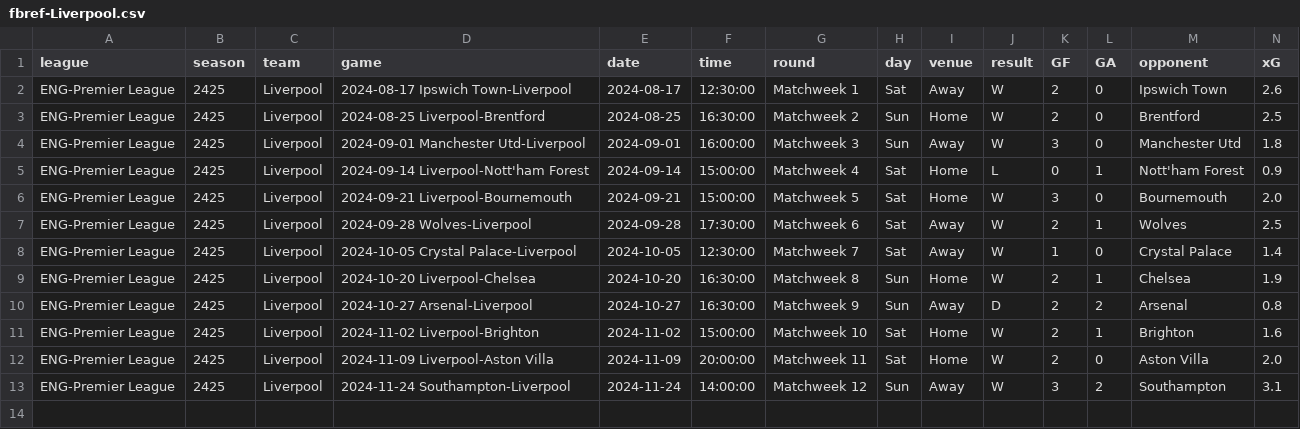
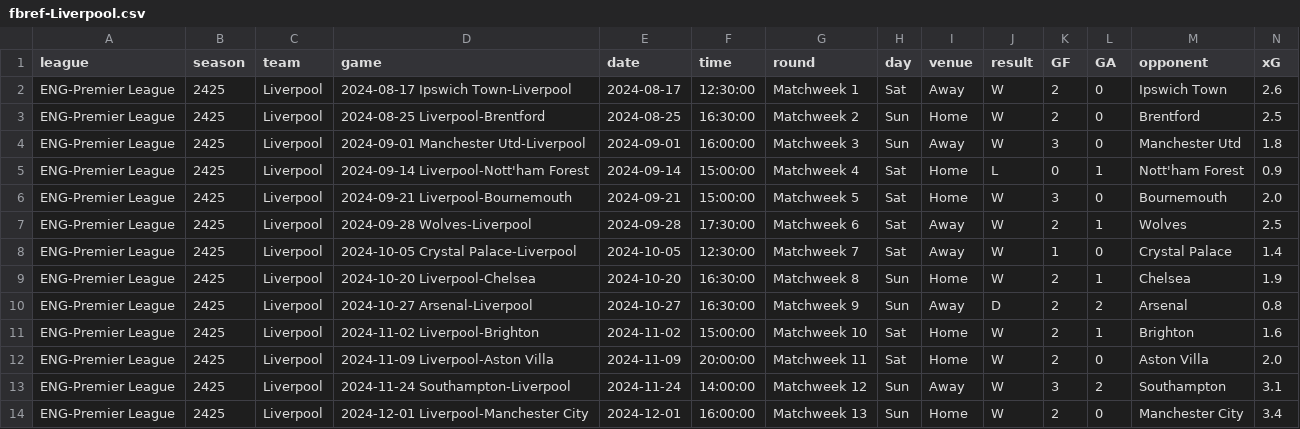
Before and after one commit to GCP-Biryani/fpl-infographics, a CSV file: fbref-Liverpool.csv, drawn as a sheet; only a part is shown; rows hold the shown columns only; the diff names each change by its address in the sheet, - before the commit and + after, or states it on an @@ line.

```diff
--- a/fbref-Liverpool.csv
+++ b/fbref-Liverpool.csv
+row 14: ENG-Premier League | 2425 | Liverpool | 2024-12-01 Liverpool-Manchester City | 2024-12-01 | 16:00:00 | Matchweek 13 | Sun | Home | W | 2 | 0 | Manchester City | 3.4
```
Also changed, not shown: fbref-Everton.csv, fbref-Manchester City.csv, 13 other files.
